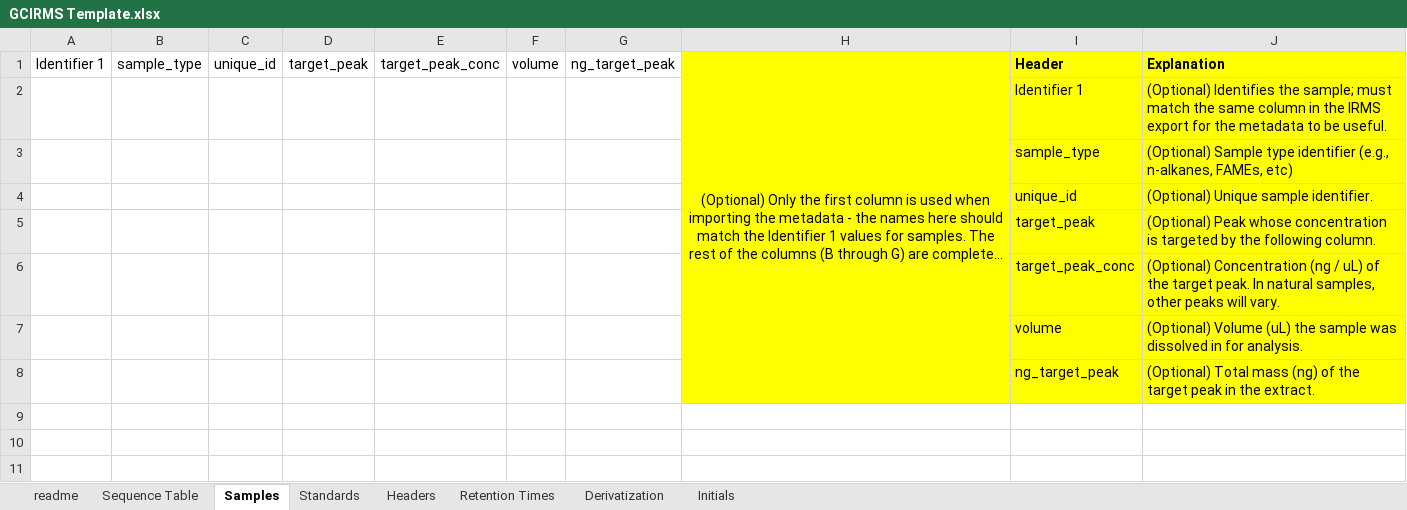
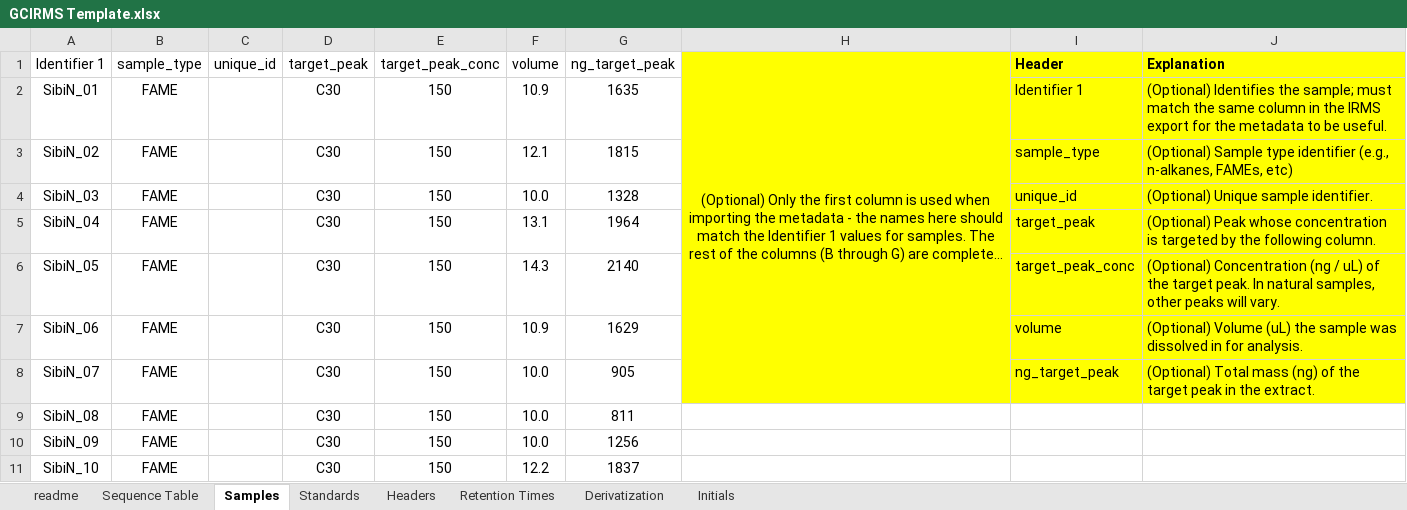
Before and after one commit to JackAHutchings/Shiny-Post-Processor, an Excel workbook: GCIRMS_Processor/GCIRMS Template.xlsx, sheet Samples, drawn as a sheet; long unchanged cells end in …; values as stored, in another font and other column widths than the file's, no borders; removed rows and columns are numbered as before the commit, all else as after; the diff names each change by its address in the sheet, - before the commit and + after, or states it on an @@ line.

Commit message:
Original example export.

```diff
--- a/GCIRMS_Processor/GCIRMS Template.xlsx (sheet Samples)
+++ b/GCIRMS_Processor/GCIRMS Template.xlsx (sheet Samples)
-row 2:  |  |  |  |  |  |  |  | Identifier 1 | (Optional) Identifies the sample; must match the same column in the IRMS export for the metadata to be useful.
-row 3:  |  |  |  |  |  |  |  | sample_type | (Optional) Sample type identifier (e.g., n-alkanes, FAMEs, etc)
-row 4:  |  |  |  |  |  |  |  | unique_id | (Optional) Unique sample identifier.
-row 5:  |  |  |  |  |  |  |  | target_peak | (Optional) Peak whose concentration is targeted by the following column.
-row 6:  |  |  |  |  |  |  |  | target_peak_conc | (Optional) Concentration (ng / uL) of the target peak. In natural samples, other peaks will vary.
-row 7:  |  |  |  |  |  |  |  | volume | (Optional) Volume (uL) the sample was dissolved in for analysis.
-row 8:  |  |  |  |  |  |  |  | ng_target_peak | (Optional) Total mass (ng) of the target peak in the extract.
+row 2: SibiN_01 | FAME |  | C30 | 150 | 10.9 | 1635 |  | Identifier 1 | (Optional) Identifies the sample; must match the same column in the IRMS export for the metadata to be useful.
+row 3: SibiN_02 | FAME |  | C30 | 150 | 12.1 | 1815 |  | sample_type | (Optional) Sample type identifier (e.g., n-alkanes, FAMEs, etc)
+row 4: SibiN_03 | FAME |  | C30 | 150 | 10.0 | 1328 |  | unique_id | (Optional) Unique sample identifier.
+row 5: SibiN_04 | FAME |  | C30 | 150 | 13.1 | 1964 |  | target_peak | (Optional) Peak whose concentration is targeted by the following column.
+row 6: SibiN_05 | FAME |  | C30 | 150 | 14.3 | 2140 |  | target_peak_conc | (Optional) Concentration (ng / uL) of the target peak. In natural samples, other peaks will vary.
+row 7: SibiN_06 | FAME |  | C30 | 150 | 10.9 | 1629 |  | volume | (Optional) Volume (uL) the sample was dissolved in for analysis.
+row 8: SibiN_07 | FAME |  | C30 | 150 | 10.0 | 905 |  | ng_target_peak | (Optional) Total mass (ng) of the target peak in the extract.
+row 9: SibiN_08 | FAME |  | C30 | 150 | 10.0 | 811
+row 10: SibiN_09 | FAME |  | C30 | 150 | 10.0 | 1256
+row 11: SibiN_10 | FAME |  | C30 | 150 | 12.2 | 1837
```
Also changed, not shown: sheet Sequence Table, sheet Standards, sheet Initials, 1 other file.
